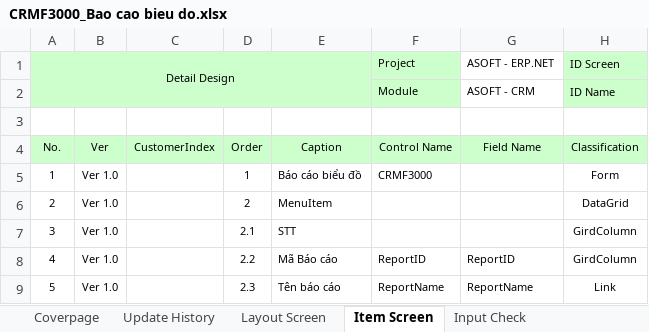
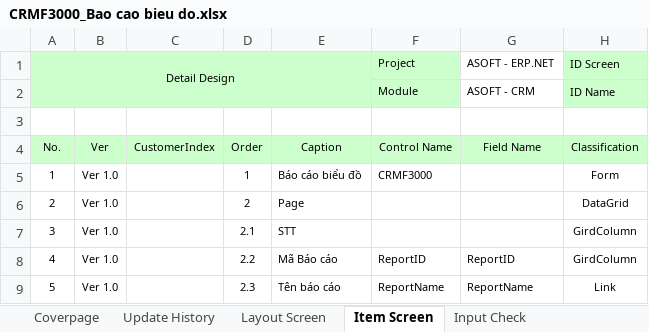
Before and after one commit to ASOFT-Solution/asoft-test-svn, an Excel workbook: 2015/201512/10_DOCUMENT/13_DETAIL_DESIGN/Bao cao bieu do/CRMF3000_Bao cao bieu do.xlsx, sheet Item Screen, drawn as a sheet; only a part is shown; values as stored, in another font and other column widths than the file's, no borders; the diff names each change by its address in the sheet, - before the commit and + after, or states it on an @@ line.

```diff
--- a/2015/201512/10_DOCUMENT/13_DETAIL_DESIGN/Bao cao bieu do/CRMF3000_Bao cao bieu do.xlsx (sheet Item Screen)
+++ b/2015/201512/10_DOCUMENT/13_DETAIL_DESIGN/Bao cao bieu do/CRMF3000_Bao cao bieu do.xlsx (sheet Item Screen)
-E6: MenuItem
+E6: Page
```
Also changed, not shown: sheet Layout Screen.
